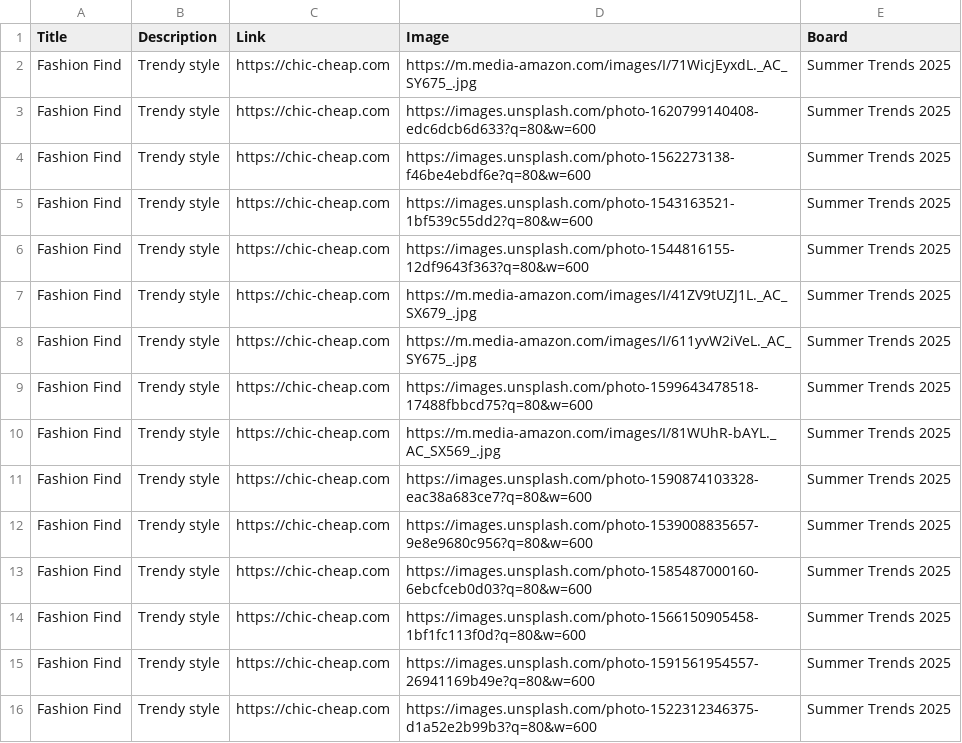
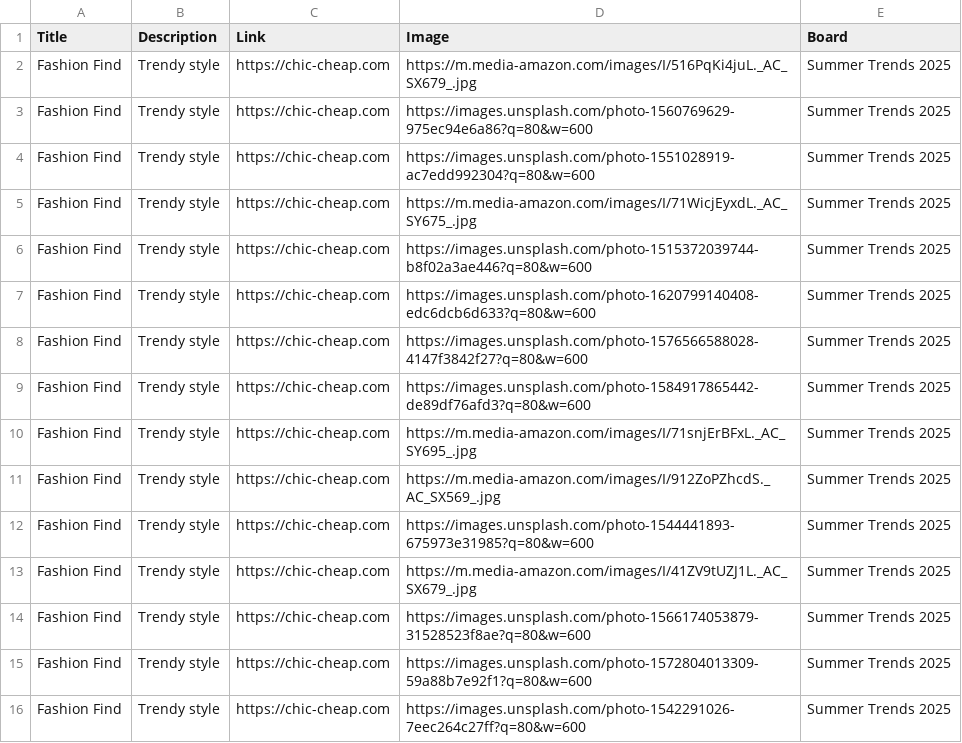
Before and after one commit to roccozoom/chic-cheap, a CSV file: pinterest_upload.csv, drawn as a sheet.

Commit message:
Daily Update: Data, XML & CSV

```diff
--- a/pinterest_upload.csv
+++ b/pinterest_upload.csv
@@ -1,16 +1,16 @@
 "Title","Description","Link","Image","Board"
+"Fashion Find","Trendy style","https://chic-cheap.com","https://m.media-amazon.com/images/I/516PqKi4juL._AC_SX679_.jpg","Summer Trends 2025"
+"Fashion Find","Trendy style","https://chic-cheap.com","https://images.unsplash.com/photo-1560769629-975ec94e6a86?q=80&w=600","Summer Trends 2025"
+"Fashion Find","Trendy style","https://chic-cheap.com","https://images.unsplash.com/photo-1551028919-ac7edd992304?q=80&w=600","Summer Trends 2025"
 "Fashion Find","Trendy style","https://chic-cheap.com","https://m.media-amazon.com/images/I/71WicjEyxdL._AC_SY675_.jpg","Summer Trends 2025"
+"Fashion Find","Trendy style","https://chic-cheap.com","https://images.unsplash.com/photo-1515372039744-b8f02a3ae446?q=80&w=600","Summer Trends 2025"
 "Fashion Find","Trendy style","https://chic-cheap.com","https://images.unsplash.com/photo-1620799140408-edc6dcb6d633?q=80&w=600","Summer Trends 2025"
-"Fashion Find","Trendy style","https://chic-cheap.com","https://images.unsplash.com/photo-1562273138-f46be4ebdf6e?q=80&w=600","Summer Trends 2025"
-"Fashion Find","Trendy style","https://chic-cheap.com","https://images.unsplash.com/photo-1543163521-1bf539c55dd2?q=80&w=600","Summer Trends 2025"
-"Fashion Find","Trendy style","https://chic-cheap.com","https://images.unsplash.com/photo-1544816155-12df9643f363?q=80&w=600","Summer Trends 2025"
+"Fashion Find","Trendy style","https://chic-cheap.com","https://images.unsplash.com/photo-1576566588028-4147f3842f27?q=80&w=600","Summer Trends 2025"
+"Fashion Find","Trendy style","https://chic-cheap.com","https://images.unsplash.com/photo-1584917865442-de89df76afd3?q=80&w=600","Summer Trends 2025"
+"Fashion Find","Trendy style","https://chic-cheap.com","https://m.media-amazon.com/images/I/71snjErBFxL._AC_SY695_.jpg","Summer Trends 2025"
+"Fashion Find","Trendy style","https://chic-cheap.com","https://m.media-amazon.com/images/I/912ZoPZhcdS._AC_SX569_.jpg","Summer Trends 2025"
+"Fashion Find","Trendy style","https://chic-cheap.com","https://images.unsplash.com/photo-1544441893-675973e31985?q=80&w=600","Summer Trends 2025"
 "Fashion Find","Trendy style","https://chic-cheap.com","https://m.media-amazon.com/images/I/41ZV9tUZJ1L._AC_SX679_.jpg","Summer Trends 2025"
-"Fashion Find","Trendy style","https://chic-cheap.com","https://m.media-amazon.com/images/I/611yvW2iVeL._AC_SY675_.jpg","Summer Trends 2025"
-"Fashion Find","Trendy style","https://chic-cheap.com","https://images.unsplash.com/photo-1599643478518-17488fbbcd75?q=80&w=600","Summer Trends 2025"
-"Fashion Find","Trendy style","https://chic-cheap.com","https://m.media-amazon.com/images/I/81WUhR-bAYL._AC_SX569_.jpg","Summer Trends 2025"
-"Fashion Find","Trendy style","https://chic-cheap.com","https://images.unsplash.com/photo-1590874103328-eac38a683ce7?q=80&w=600","Summer Trends 2025"
-"Fashion Find","Trendy style","https://chic-cheap.com","https://images.unsplash.com/photo-1539008835657-9e8e9680c956?q=80&w=600","Summer Trends 2025"
-"Fashion Find","Trendy style","https://chic-cheap.com","https://images.unsplash.com/photo-1585487000160-6ebcfceb0d03?q=80&w=600","Summer Trends 2025"
-"Fashion Find","Trendy style","https://chic-cheap.com","https://images.unsplash.com/photo-1566150905458-1bf1fc113f0d?q=80&w=600","Summer Trends 2025"
-"Fashion Find","Trendy style","https://chic-cheap.com","https://images.unsplash.com/photo-1591561954557-26941169b49e?q=80&w=600","Summer Trends 2025"
-"Fashion Find","Trendy style","https://chic-cheap.com","https://images.unsplash.com/photo-1522312346375-d1a52e2b99b3?q=80&w=600","Summer Trends 2025"
+"Fashion Find","Trendy style","https://chic-cheap.com","https://images.unsplash.com/photo-1566174053879-31528523f8ae?q=80&w=600","Summer Trends 2025"
+"Fashion Find","Trendy style","https://chic-cheap.com","https://images.unsplash.com/photo-1572804013309-59a88b7e92f1?q=80&w=600","Summer Trends 2025"
+"Fashion Find","Trendy style","https://chic-cheap.com","https://images.unsplash.com/photo-1542291026-7eec264c27ff?q=80&w=600","Summer Trends 2025"
```
Also changed, not shown: 2 other files.
